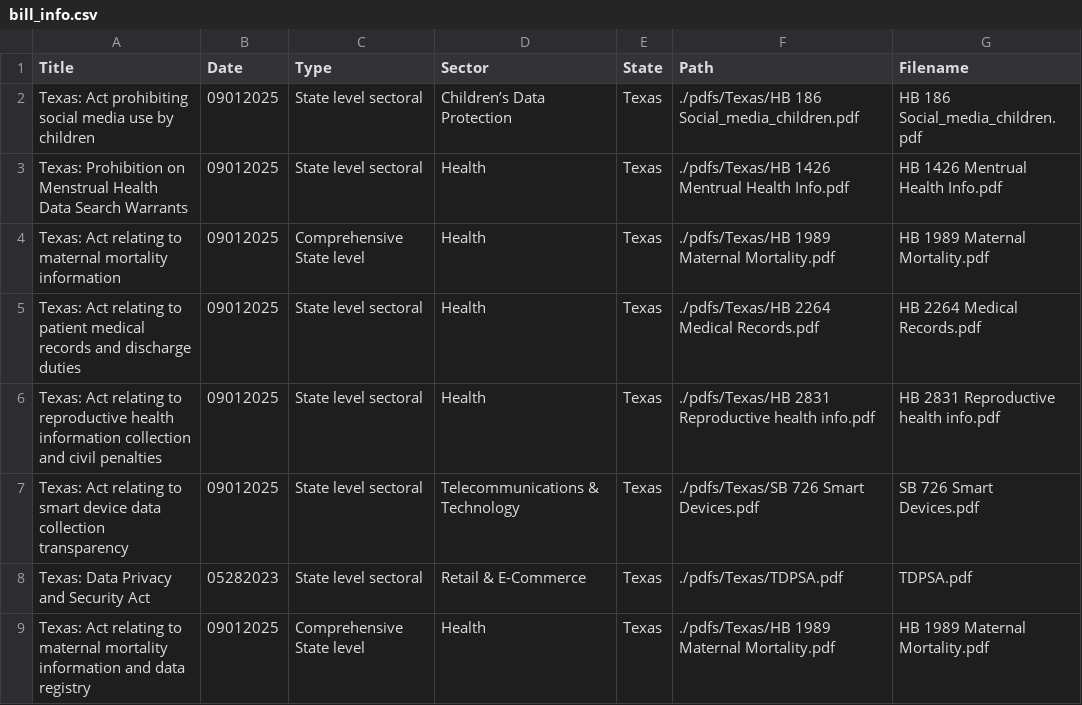
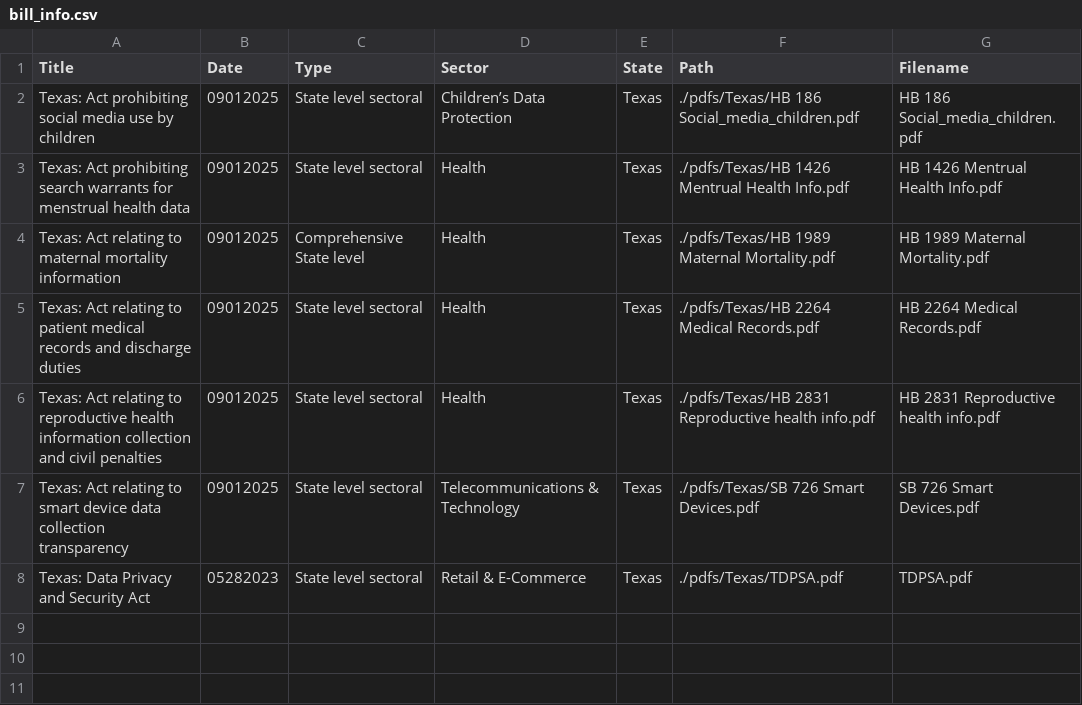
Before and after one commit to ClaytonB-3/data_privacy_law, a CSV file: data_privacy_law/db_manager/data/bill_info.csv, drawn as a sheet.

Commit message:
fix parse_bills

```diff
--- a/data_privacy_law/db_manager/data/bill_info.csv
+++ b/data_privacy_law/db_manager/data/bill_info.csv
@@ -2,3 +2,3 @@ Title,Date,Type,Sector,State,Path,Filename
 Texas: Act prohibiting social media use by children,09012025,State level sectoral,Children’s Data Protection,Texas,./pdfs/Texas/HB 186 Social_media_children.pdf,HB 186 Social_media_children.pdf
-Texas: Prohibition on Menstrual Health Data Search Warrants,09012025,State level sectoral,Health,Texas,./pdfs/Texas/HB 1426 Mentrual Health Info.pdf,HB 1426 Mentrual Health Info.pdf
+Texas: Act prohibiting search warrants for menstrual health data,09012025,State level sectoral,Health,Texas,./pdfs/Texas/HB 1426 Mentrual Health Info.pdf,HB 1426 Mentrual Health Info.pdf
 Texas: Act relating to maternal mortality information,09012025,Comprehensive State level,Health,Texas,./pdfs/Texas/HB 1989 Maternal Mortality.pdf,HB 1989 Maternal Mortality.pdf
@@ -8,2 +8 @@ Texas: Act relating to smart device data collection transparency,09012025,State
 Texas: Data Privacy and Security Act,05282023,State level sectoral,Retail & E-Commerce,Texas,./pdfs/Texas/TDPSA.pdf,TDPSA.pdf
-Texas: Act relating to maternal mortality information and data registry,09012025,Comprehensive State level,Health,Texas,./pdfs/Texas/HB 1989 Maternal Mortality.pdf,HB 1989 Maternal Mortality.pdf
```
Also changed, not shown: 3 other files.
